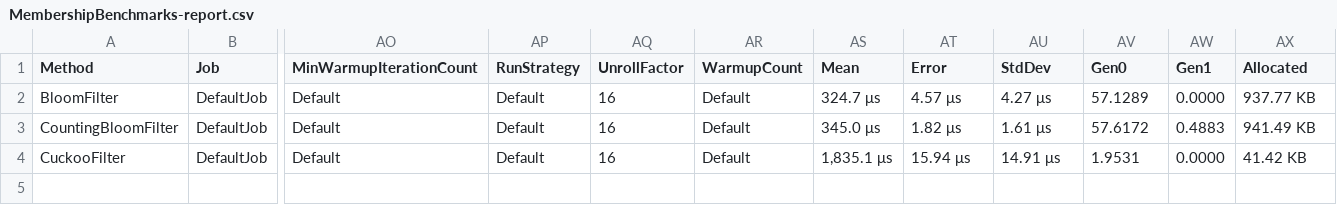
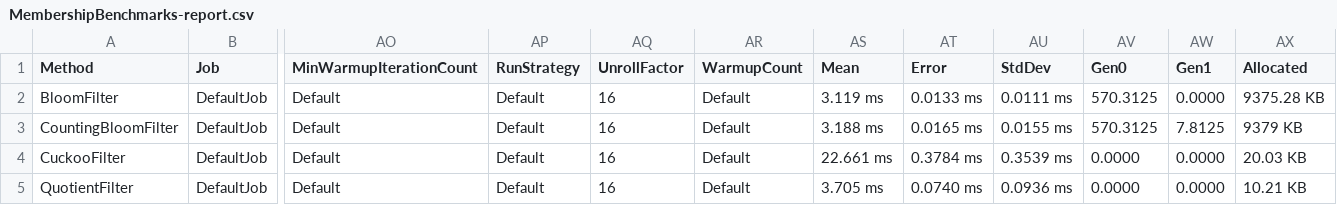
Before and after one commit to Ryhime/ProbDataStructures, a CSV file: BenchmarkDotNet.Artifacts/results/MembershipBenchmarks-report.csv, drawn as a sheet; only a part is shown, gaps mark what is left out; rows hold the shown columns only; the diff names each change by its address in the sheet, - before the commit and + after, or states it on an @@ line.

Commit message:
LinearCounting

```diff
--- a/BenchmarkDotNet.Artifacts/results/MembershipBenchmarks-report.csv
+++ b/BenchmarkDotNet.Artifacts/results/MembershipBenchmarks-report.csv
-AS2 (Mean): 324.7 μs
+AS2 (Mean): 3.119 ms
-AT2 (Error): 4.57 μs
+AT2 (Error): 0.0133 ms
-AU2 (StdDev): 4.27 μs
+AU2 (StdDev): 0.0111 ms
-AV2 (Gen0): 57.1289
+AV2 (Gen0): 570.3125
-AX2 (Allocated): 937.77 KB
+AX2 (Allocated): 9375.28 KB
-AS3 (Mean): 345.0 μs
+AS3 (Mean): 3.188 ms
-AT3 (Error): 1.82 μs
+AT3 (Error): 0.0165 ms
-AU3 (StdDev): 1.61 μs
+AU3 (StdDev): 0.0155 ms
-AV3 (Gen0): 57.6172
+AV3 (Gen0): 570.3125
-AW3 (Gen1): 0.4883
+AW3 (Gen1): 7.8125
-AX3 (Allocated): 941.49 KB
+AX3 (Allocated): 9379 KB
-AS4 (Mean): 1,835.1 μs
+AS4 (Mean): 22.661 ms
-AT4 (Error): 15.94 μs
+AT4 (Error): 0.3784 ms
-AU4 (StdDev): 14.91 μs
+AU4 (StdDev): 0.3539 ms
-AV4 (Gen0): 1.9531
+AV4 (Gen0): 0.0000
-AX4 (Allocated): 41.42 KB
+AX4 (Allocated): 20.03 KB
+row 5: QuotientFilter | DefaultJob | Default | Default | 16 | Default | 3.705 ms | 0.0740 ms | 0.0936 ms | 0.0000 | 0.0000 | 10.21 KB
```
Also changed, not shown: 30 other files.
